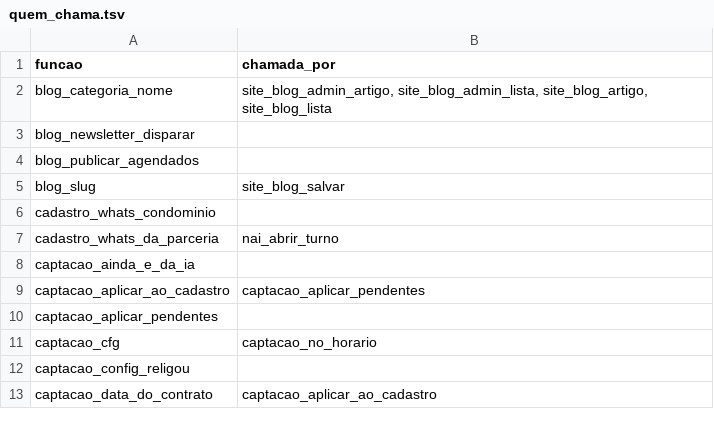
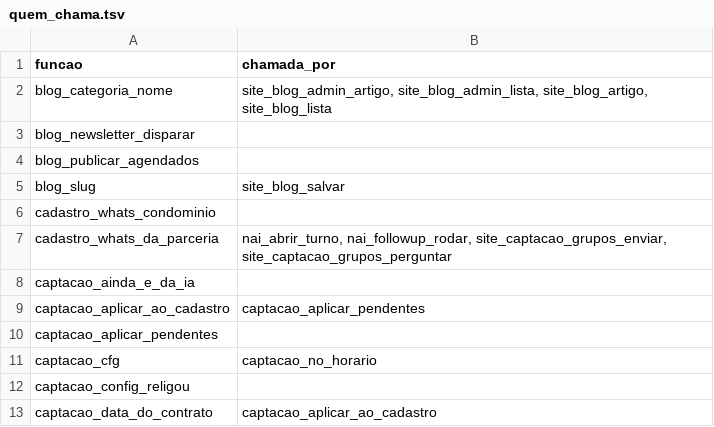
Before and after one commit to pvlservicos-collab/nayia, a TSV file: producao/quem_chama.tsv, drawn as a sheet; only a part is shown.

```diff
--- a/producao/quem_chama.tsv
+++ b/producao/quem_chama.tsv
@@ -6,3 +6,3 @@ blog_slug	site_blog_salvar
 cadastro_whats_condominio	
-cadastro_whats_da_parceria	nai_abrir_turno
+cadastro_whats_da_parceria	nai_abrir_turno, nai_followup_rodar, site_captacao_grupos_enviar, site_captacao_grupos_perguntar
 captacao_ainda_e_da_ia	
```
Also changed, not shown: producao/nai_config.tsv, 8 other files.
